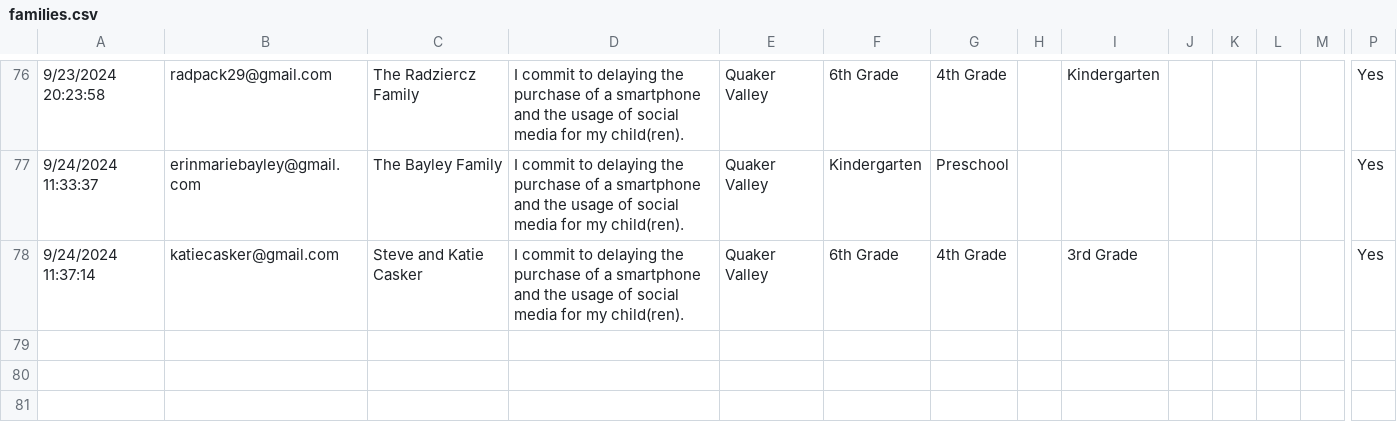
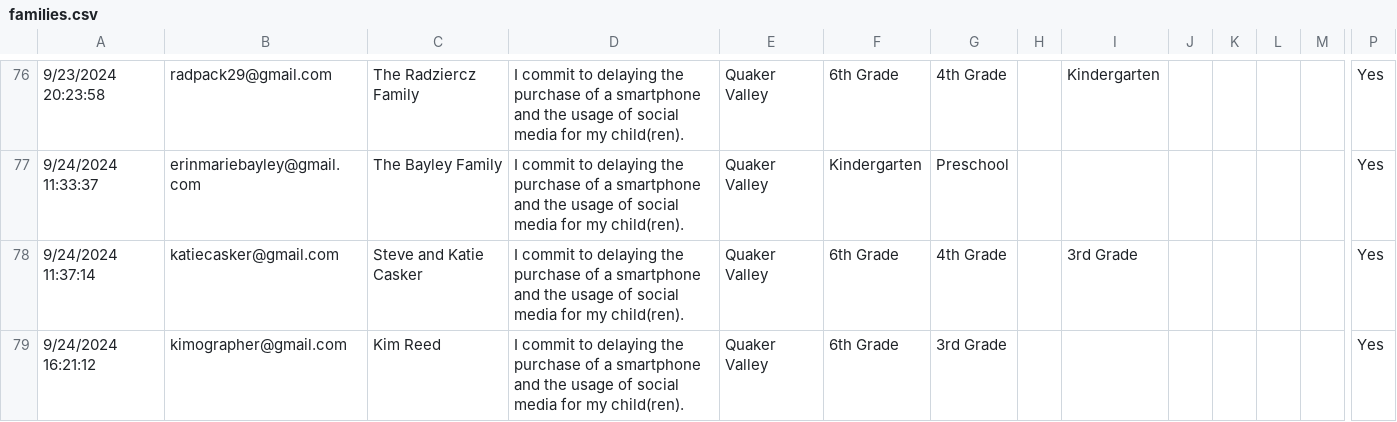
Before and after one commit to coxandrew/sewickleyunplugged, a CSV file: _data/families.csv, drawn as a sheet; only a part is shown, gaps mark what is left out; rows hold the shown columns only; the diff names each change by its address in the sheet, - before the commit and + after, or states it on an @@ line.

Commit message:
Update families.csv with the latest data

```diff
--- a/_data/families.csv
+++ b/_data/families.csv
+row 79: 9/24/2024 16:21:12 | kimographer@gmail.com | Kim Reed | I commit to delaying the purchase of a smartphone and the usage of social media for my child(ren). | Quaker Valley | 6th Grade | 3rd Grade |  |  |  |  |  |  | Yes
```
